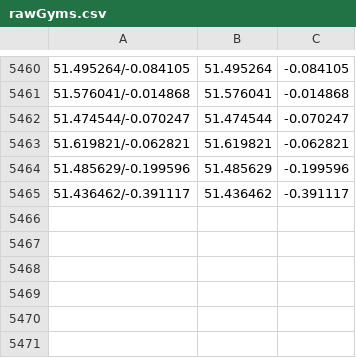
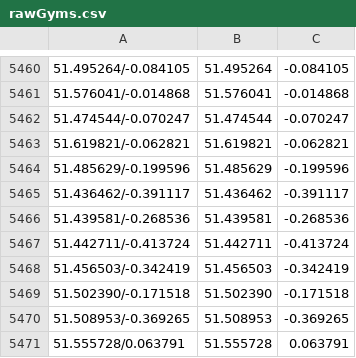
Before and after one commit to Pyorot/Ryo, a CSV file: data/gym/rawGyms.csv, drawn as a sheet; only a part is shown, gaps mark what is left out.

```diff
--- a/data/gym/rawGyms.csv
+++ b/data/gym/rawGyms.csv
@@ -5465 +5465,7 @@
 51.436462/-0.391117,51.436462,-0.391117
+51.439581/-0.268536,51.439581,-0.268536
+51.442711/-0.413724,51.442711,-0.413724
+51.456503/-0.342419,51.456503,-0.342419
+51.502390/-0.171518,51.502390,-0.171518
+51.508953/-0.369265,51.508953,-0.369265
+51.555728/0.063791,51.555728,0.063791
```
Also changed, not shown: data/gym/exeGyms.csv, 4 other files.
